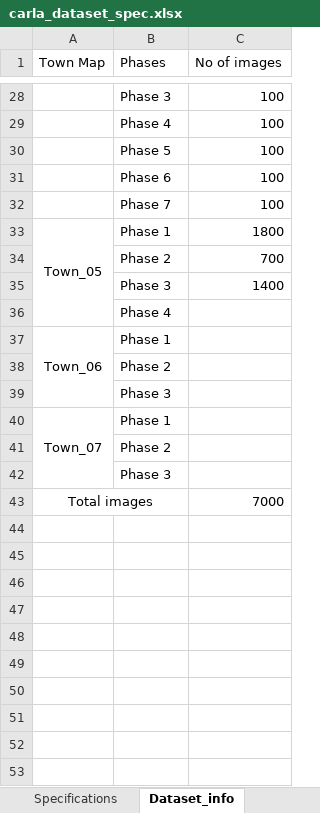
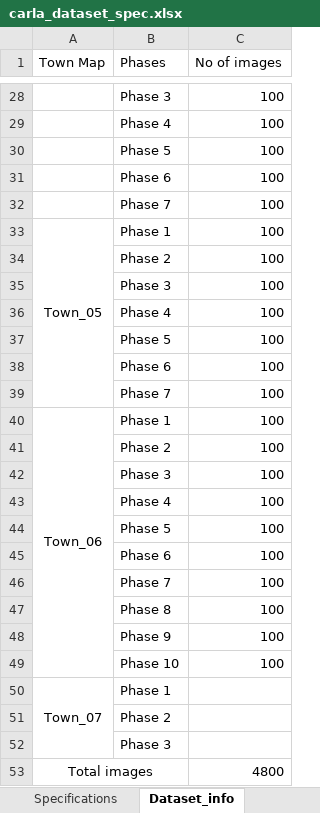
Before and after one commit to KC900201/TRIP_endtoend, an Excel workbook: carla_dataset_spec.xlsx, sheet Dataset_info, drawn as a sheet; only a part is shown, gaps mark what is left out; values as stored, in another font and other column widths than the file's, no borders; addresses are those after the commit; the diff names each change by its address in the sheet, - before the commit and + after, or states it on an @@ line.

Commit message:
Update src code and spec file - 06072020

```diff
--- a/carla_dataset_spec.xlsx (sheet Dataset_info)
+++ b/carla_dataset_spec.xlsx (sheet Dataset_info)
-C33 (No of images): 1800
+C33 (No of images): 100
-C34 (No of images): 700
+C34 (No of images): 100
-C35 (No of images): 1400
+C35 (No of images): 100
-C36 (No of images): (empty)
+C36 (No of images): 100
+row 37:  | Phase 5 | 100
+row 38:  | Phase 6 | 100
+row 39:  | Phase 7 | 100
-C40:C42 (No of images): (empty)
+C40:C42 (No of images): 100
+row 43:  | Phase 4 | 100
+row 44:  | Phase 5 | 100
+row 45:  | Phase 6 | 100
+row 46:  | Phase 7 | 100
+row 47:  | Phase 8 | 100
+row 48:  | Phase 9 | 100
+row 49:  | Phase 10 | 100
-C53 (No of images): 7000
+C53 (No of images): 4800
```
Also changed, not shown: 1 other file.
